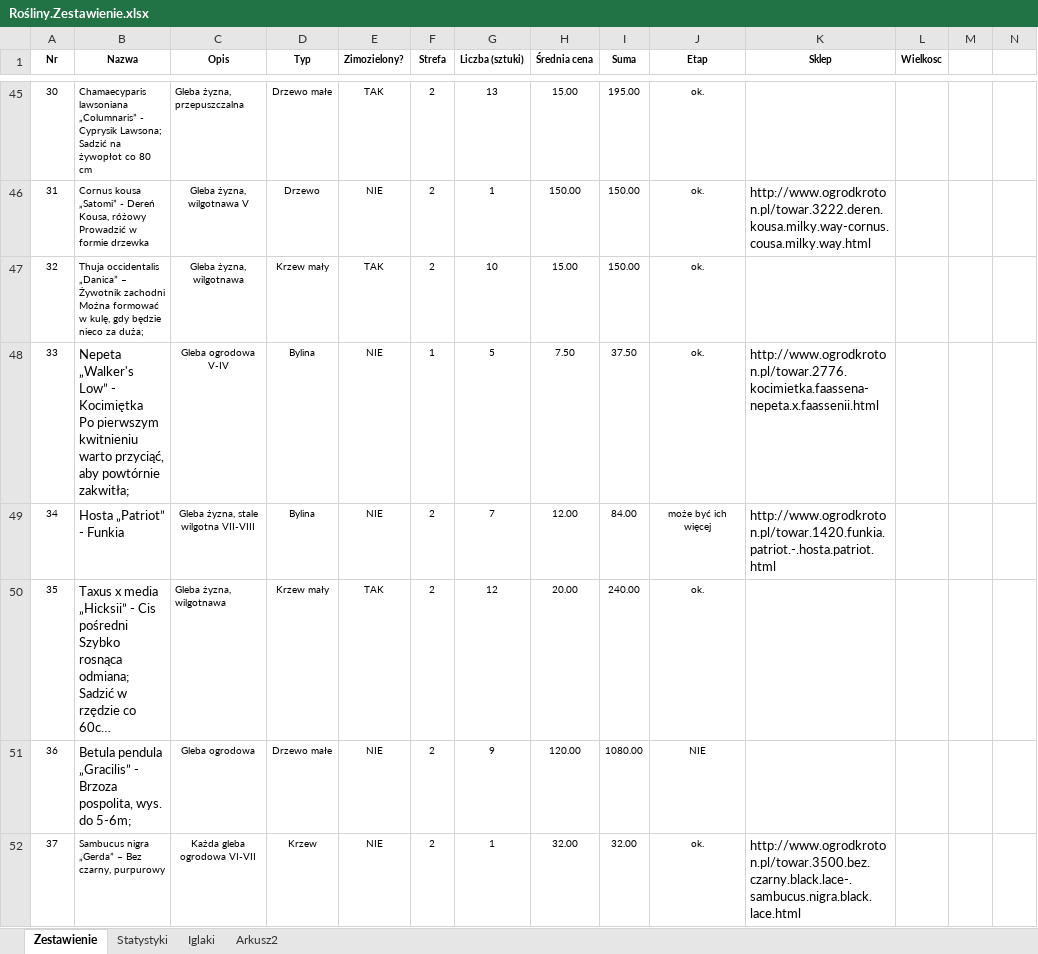
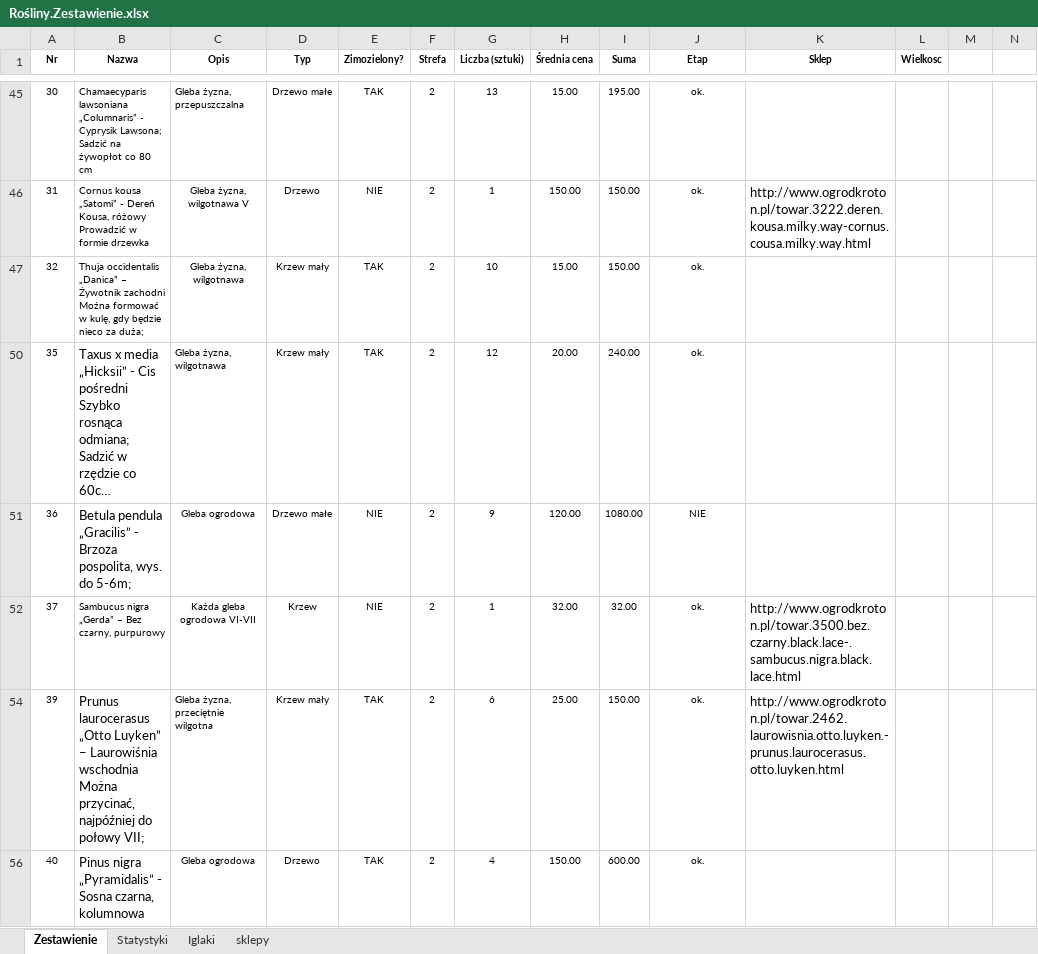
Before and after one commit to bajo2000/mati-sloncowati, an Excel workbook: plan/Rośliny.Zestawienie.xlsx, sheet Zestawienie, drawn as a sheet; only a part is shown, gaps mark what is left out; the shorter side is filled out with more unchanged rows; long unchanged cells end in …; values as stored, in another font and other column widths than the file's, no borders; charts and pictures and table styles not drawn; removed rows and columns are numbered as before the commit, all else as after; rows hold the shown columns only; ↵ is a line break in a cell; the diff covers the shown part only; the diff names each change by its address in the sheet, - before the commit and + after, or states it on an @@ line.

```diff
--- a/plan/Rośliny.Zestawienie.xlsx (sheet Zestawienie)
+++ b/plan/Rośliny.Zestawienie.xlsx (sheet Zestawienie)
-sheet tab: Arkusz2
+sheet tab: sklepy
@@ row 48 hidden: 33 | Nepeta „Walker's Low” - Kocimiętka ↵ Po pierwszym kwitnieniu warto przyciąć, aby powtórnie zakwitła; | Gleba ogrodowa V-IV | Bylina | NIE | 1 | 5 | 7.50 | 37.50 | ok. | http://www.ogrodkroton.pl/towar.2776.kocimietka.faassena-nepeta.x.faassenii.html @@
@@ row 49 hidden: 34 | Hosta „Patriot” - Funkia | Gleba żyzna, stale wilgotna VII-VIII | Bylina | NIE | 2 | 7 | 12.00 | 84.00 | może być ich więcej | http://www.ogrodkroton.pl/towar.1420.funkia.patriot.-.hosta.patriot.html @@
```
Also changed, not shown: 1 added row, 1 removed row and 71 hidden or unhidden rows elsewhere in this sheet, sheet sklepy, sheet Iglaki, charts or pictures.
